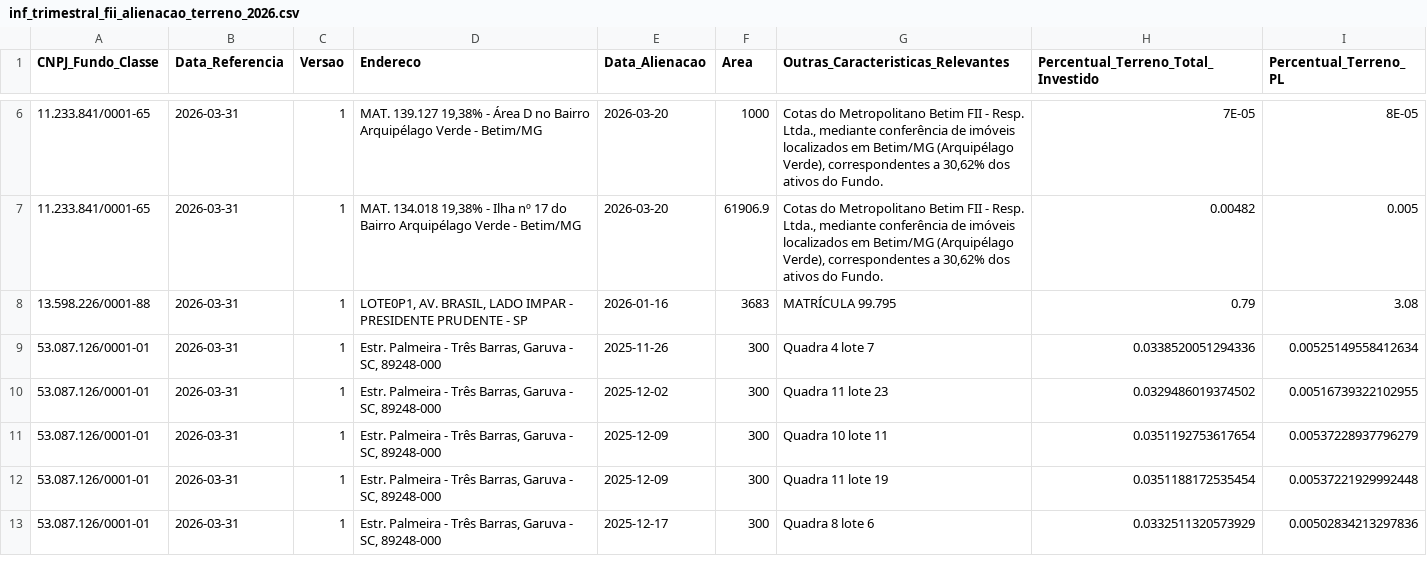
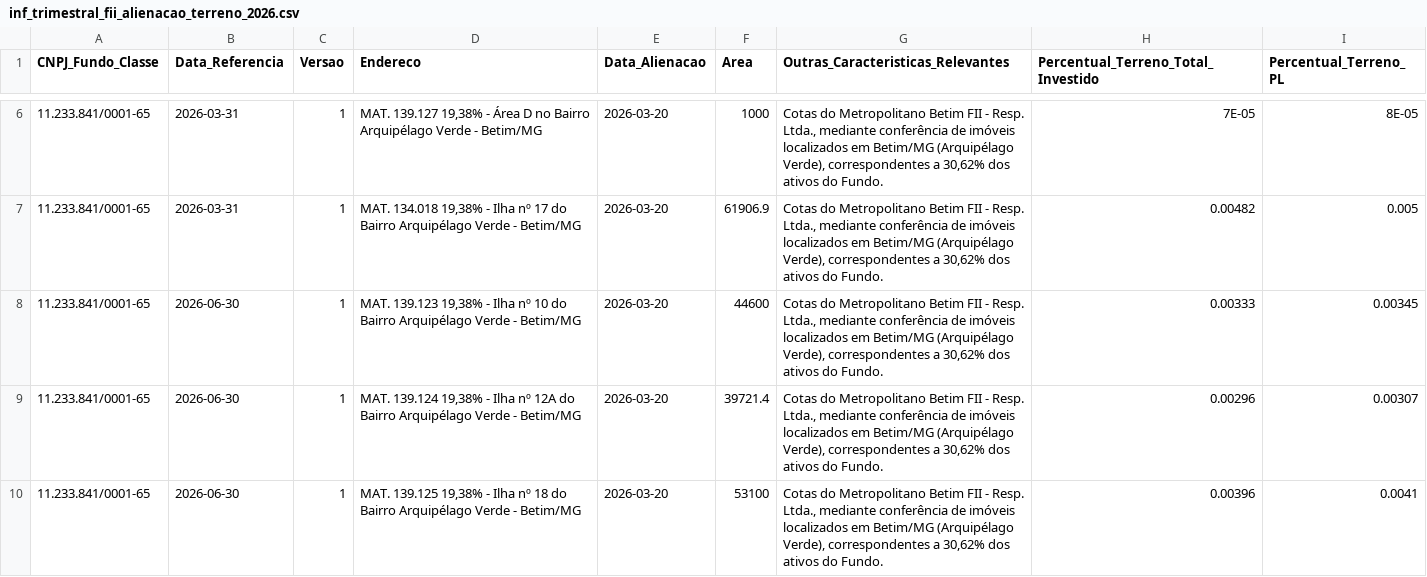
Before and after one commit to VBGVictor/CVM-FII-Data, a CSV file: output/dados_projeto/inf_trimestral_fii_2026/inf_trimestral_fii_alienacao_terreno_2026.csv, drawn as a sheet; only a part is shown, gaps mark what is left out; the shorter side is filled out with more unchanged rows; the diff covers the shown part only; the diff names each change by its address in the sheet, - before the commit and + after, or states it on an @@ line.

```diff
--- a/output/dados_projeto/inf_trimestral_fii_2026/inf_trimestral_fii_alienacao_terreno_2026.csv
+++ b/output/dados_projeto/inf_trimestral_fii_2026/inf_trimestral_fii_alienacao_terreno_2026.csv
+row 8: 11.233.841/0001-65 | 2026-06-30 | 1 | MAT. 139.123 19,38% - Ilha nº 10 do Bairro Arquipélago Verde - Betim/MG | 2026-03-20 | 44600 | Cotas do Metropolitano Betim FII - Resp. Ltda., mediante conferência de imóveis localizados em Betim/MG (Arquipélago Verde), correspondentes a 30,62% dos ativos do Fundo. | 0.00333 | 0.00345
+row 9: 11.233.841/0001-65 | 2026-06-30 | 1 | MAT. 139.124 19,38% - Ilha nº 12A do Bairro Arquipélago Verde - Betim/MG | 2026-03-20 | 39721.4 | Cotas do Metropolitano Betim FII - Resp. Ltda., mediante conferência de imóveis localizados em Betim/MG (Arquipélago Verde), correspondentes a 30,62% dos ativos do Fundo. | 0.00296 | 0.00307
+row 10: 11.233.841/0001-65 | 2026-06-30 | 1 | MAT. 139.125 19,38% - Ilha nº 18 do Bairro Arquipélago Verde - Betim/MG | 2026-03-20 | 53100 | Cotas do Metropolitano Betim FII - Resp. Ltda., mediante conferência de imóveis localizados em Betim/MG (Arquipélago Verde), correspondentes a 30,62% dos ativos do Fundo. | 0.00396 | 0.0041
```
Also changed, not shown: 4 added rows elsewhere in this file, output/dados_projeto/inf_trimestral_fii_2022/inf_trimestral_fii_imovel_desempenho_2022.csv, output/dados_projeto/inf_trimestral_fii_2026/inf_trimestral_fii_aquisicao_terreno_2026.csv, 36 other files.
